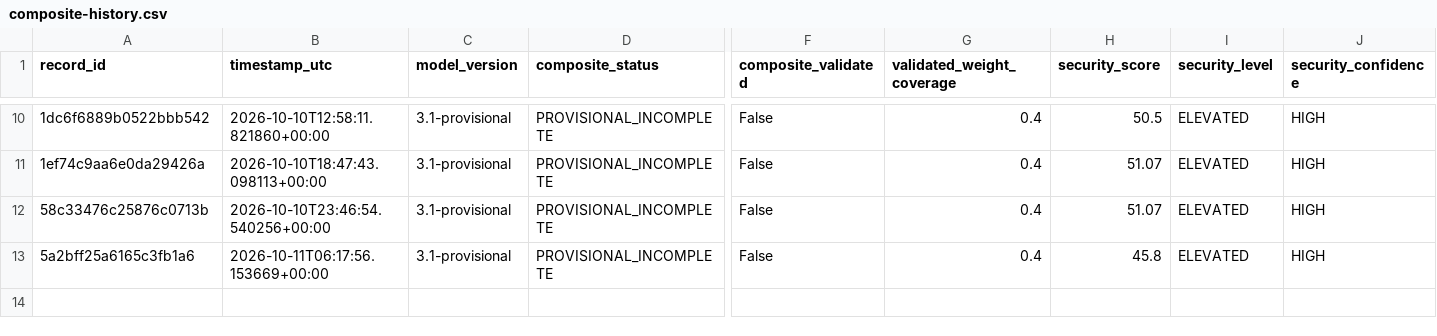
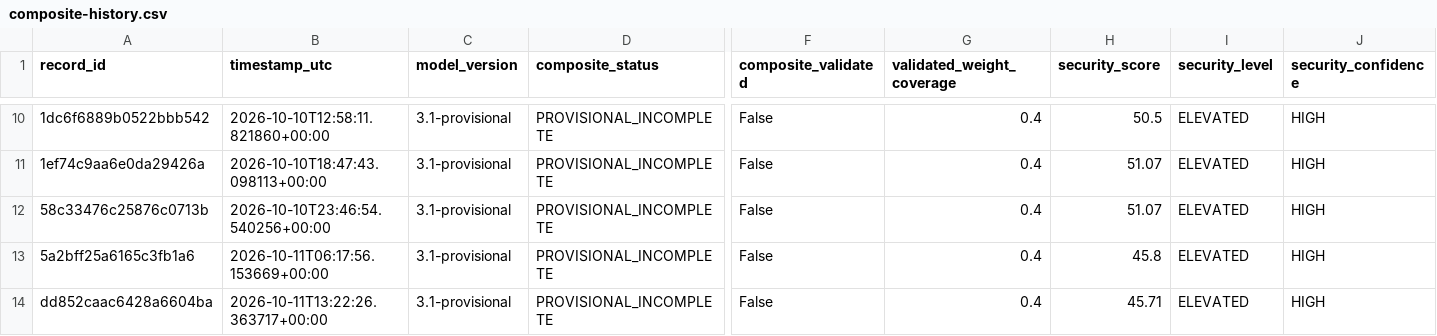
Before and after one commit to mikloshetzer-sketch/energy-data, a CSV file: history/hormuz/composite-history.csv, drawn as a sheet; only a part is shown, gaps mark what is left out; rows hold the shown columns only; the diff names each change by its address in the sheet, - before the commit and + after, or states it on an @@ line.

```diff
--- a/history/hormuz/composite-history.csv
+++ b/history/hormuz/composite-history.csv
+row 14: dd852caac6428a6604ba | 2026-10-11T13:22:26.363717+00:00 | 3.1-provisional | PROVISIONAL_INCOMPLETE | False | 0.4 | 45.71 | ELEVATED | HIGH
```
Also changed, not shown: 3 other files.
